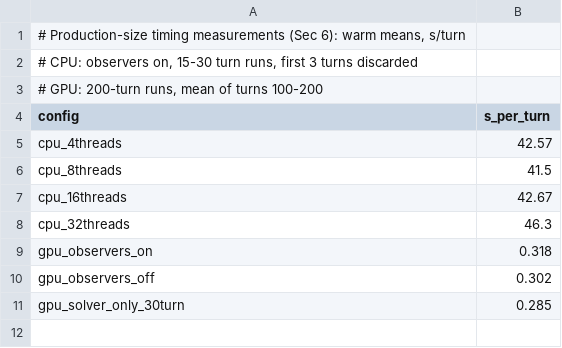
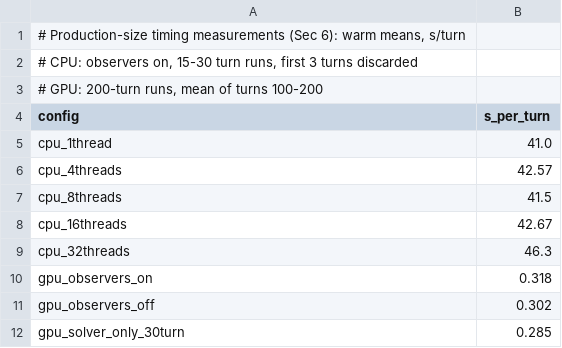
Before and after one commit to xud929/Octopus.jl, a TSV file: paper/data/cpu_gpu_timing_summary.tsv, drawn as a sheet.

```diff
--- a/paper/data/cpu_gpu_timing_summary.tsv
+++ b/paper/data/cpu_gpu_timing_summary.tsv
@@ -4,2 +4,3 @@
 config	s_per_turn
+cpu_1thread	41.0
 cpu_4threads	42.57
```
Also changed, not shown: 12 other files.
